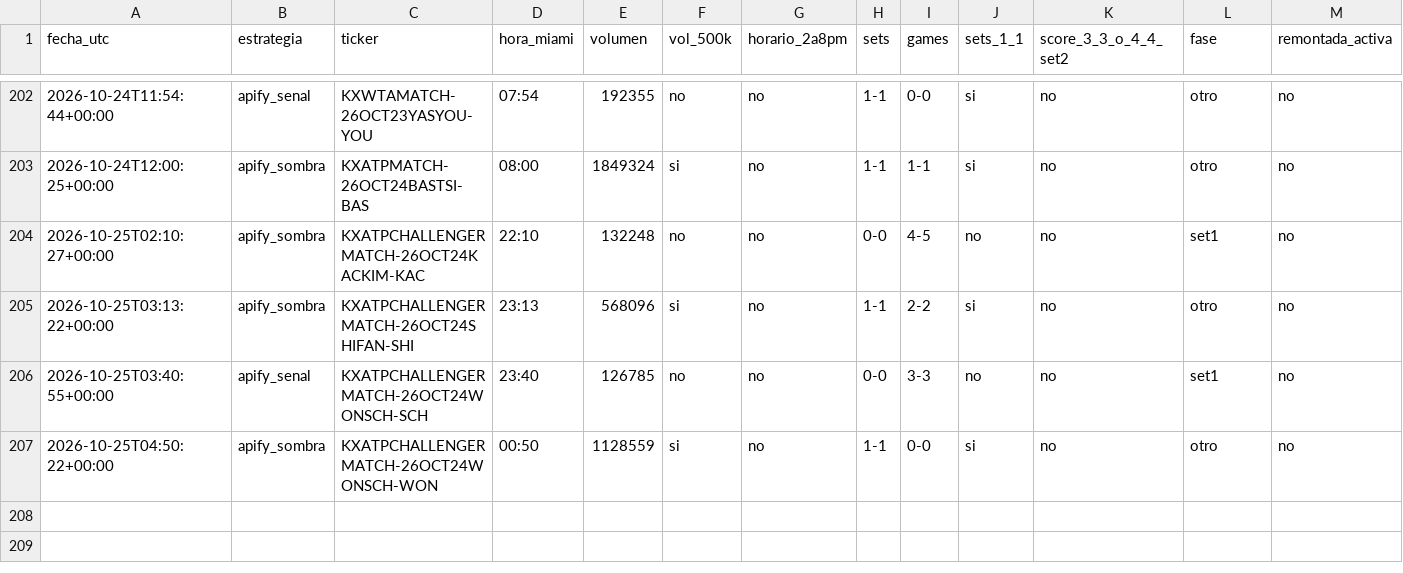
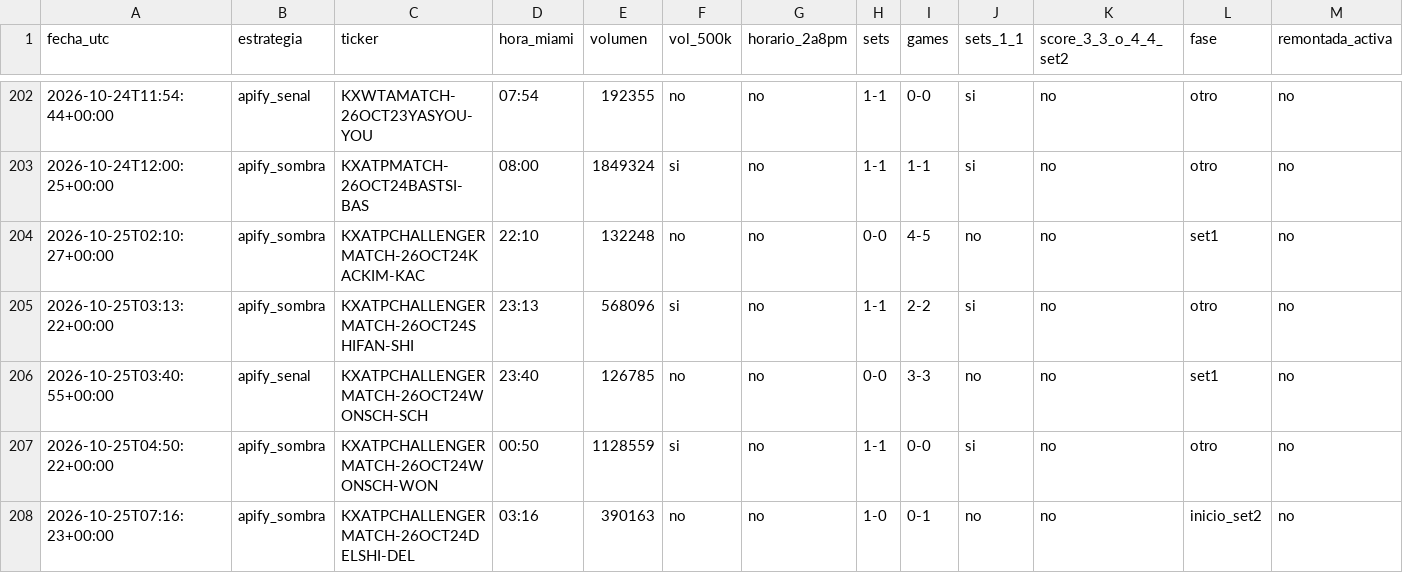
Before and after one commit to dineroforever/tenis-alertas, a CSV file: marcas_guia_juan.csv, drawn as a sheet; only a part is shown, gaps mark what is left out; the diff names each change by its address in the sheet, - before the commit and + after, or states it on an @@ line.

```diff
--- a/marcas_guia_juan.csv
+++ b/marcas_guia_juan.csv
+row 208: 2026-10-25T07:16:23+00:00 | apify_sombra | KXATPCHALLENGERMATCH-26OCT24DELSHI-DEL | 03:16 | 390163 | no | no | 1-0 | 0-1 | no | no | inicio_set2 | no
```
Also changed, not shown: candidatos.csv, sombra_entradas.csv, 1 other file.
